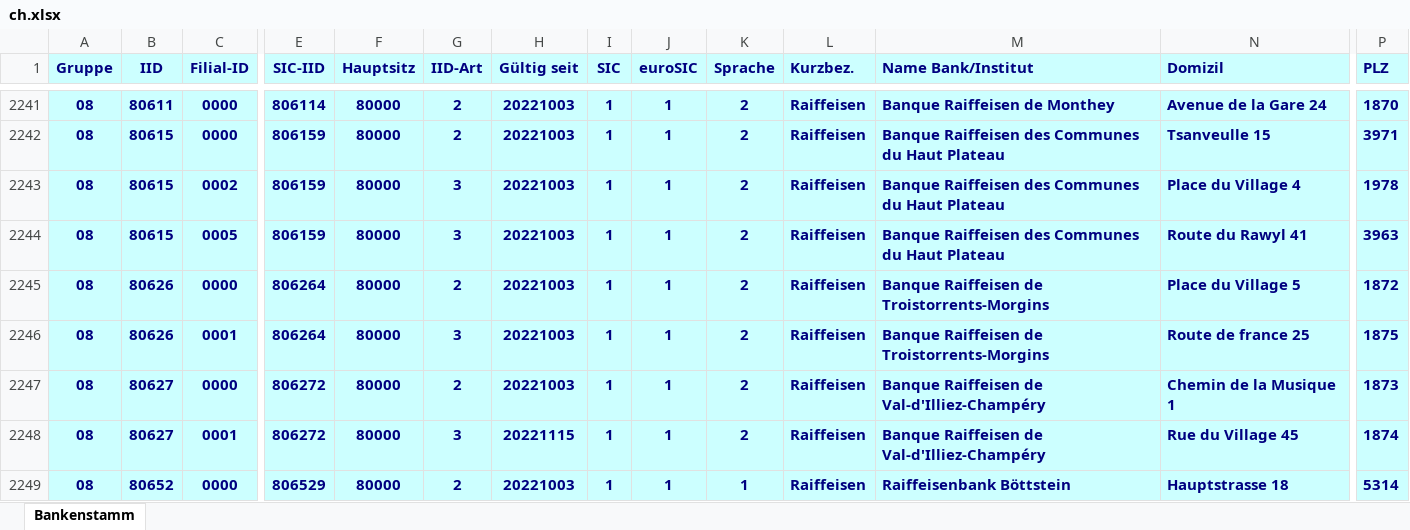
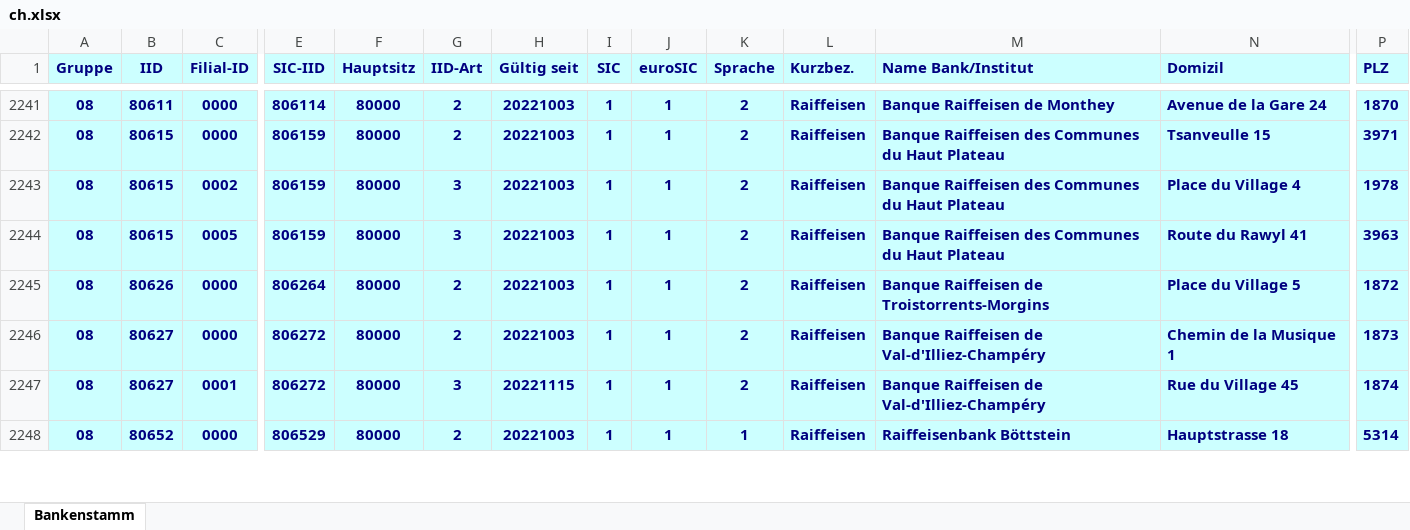
Before and after one commit to marcapo/goiban-data-loader, an Excel workbook: data/ch.xlsx, sheet Bankenstamm, drawn as a sheet; only a part is shown, gaps mark what is left out; values as stored, in another font and other column widths than the file's, no borders; removed rows and columns are numbered as before the commit, all else as after; rows hold the shown columns only; the diff covers the shown part only; the diff names each change by its address in the sheet, - before the commit and + after, or states it on an @@ line.

```diff
--- a/data/ch.xlsx (sheet Bankenstamm)
+++ b/data/ch.xlsx (sheet Bankenstamm)
-row 2246: 08 | 80626 | 0001 | 806264 | 80000 | 3 | 20221003 | 1 | 1 | 2 | Raiffeisen | Banque Raiffeisen de Troistorrents-Morgins | Route de france 25 | 1875
```
Also changed, not shown: 1 added row, 7 removed rows and 62 edited cells elsewhere in this sheet, 2 other files.
